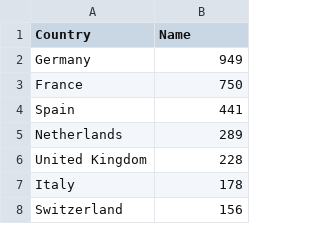
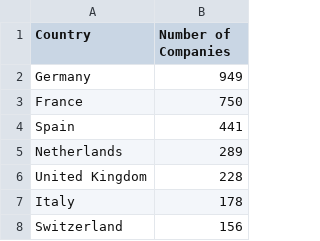
Before and after one commit to premstaller1/Masterarbeit, a CSV file: CorrelationAnalysis/new_data/companies_per_country.csv, drawn as a sheet; only a part is shown.

```diff
--- a/CorrelationAnalysis/new_data/companies_per_country.csv
+++ b/CorrelationAnalysis/new_data/companies_per_country.csv
@@ -1,2 +1,2 @@
-Country,Name
+Country,Number of Companies
 Germany,949
```
Also changed, not shown: 1 other file.
